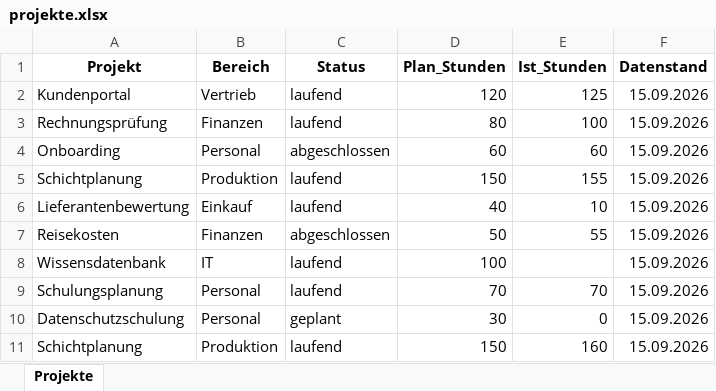
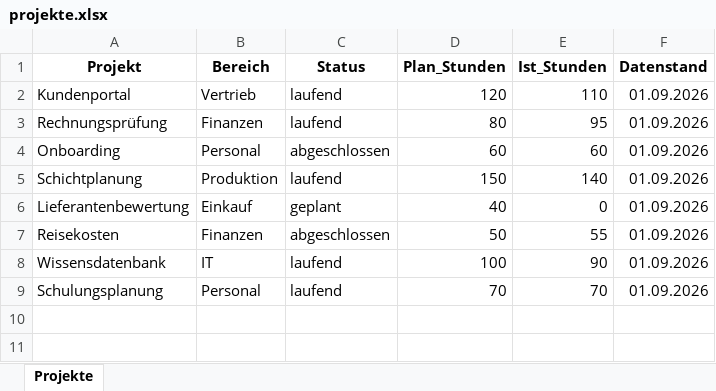
Before and after one commit to ankrahwhitneyankrah/workshop-dashboard, an Excel workbook: daten/projekte.xlsx, sheet Projekte, drawn as a sheet; values as stored, in another font and other column widths than the file's, no borders; the diff names each change by its address in the sheet, - before the commit and + after, or states it on an @@ line.

Commit message:
Startstand wiederhergestellt (Datenstand 01.09.2026)

```diff
--- a/daten/projekte.xlsx (sheet Projekte)
+++ b/daten/projekte.xlsx (sheet Projekte)
-E2 (Ist_Stunden): 125
+E2 (Ist_Stunden): 110
-F2:F9 (Datenstand): 15.09.2026
+F2:F9 (Datenstand): 01.09.2026
-E3 (Ist_Stunden): 100
+E3 (Ist_Stunden): 95
-E5 (Ist_Stunden): 155
+E5 (Ist_Stunden): 140
-C6 (Status): laufend
+C6 (Status): geplant
-E6 (Ist_Stunden): 10
+E6 (Ist_Stunden): 0
-E8 (Ist_Stunden): (empty)
+E8 (Ist_Stunden): 90
-row 10: Datenschutzschulung | Personal | geplant | 30 | 0 | 15.09.2026
-row 11: Schichtplanung | Produktion | laufend | 150 | 160 | 15.09.2026
```
